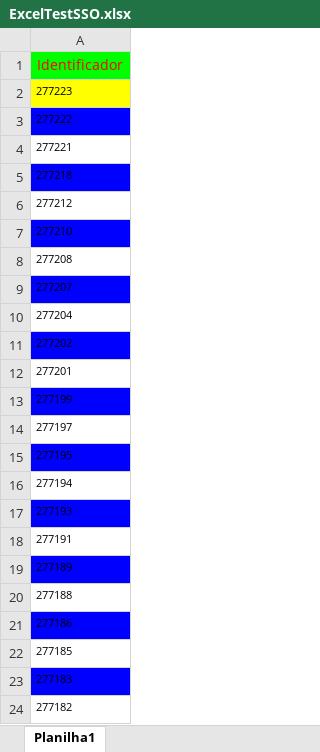
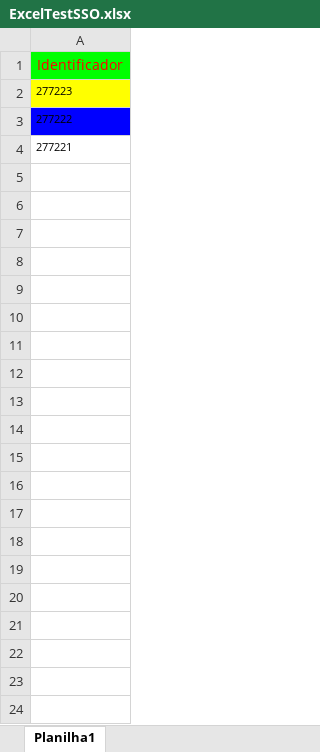
Before and after one commit to viniciusvk1/ITSM-automation-project-using-RPA, an Excel workbook: Version 1-AmbienteProducao/ExcelTestSSO.xlsx, sheet Planilha1, drawn as a sheet; only a part is shown; values as stored, in another font and other column widths than the file's, no borders; the diff covers the shown part only; the diff names each change by its address in the sheet, - before the commit and + after, or states it on an @@ line.

```diff
--- a/Version 1-AmbienteProducao/ExcelTestSSO.xlsx (sheet Planilha1)
+++ b/Version 1-AmbienteProducao/ExcelTestSSO.xlsx (sheet Planilha1)
-row 5: 277218
-row 6: 277212
-row 7: 277210
-row 8: 277208
-row 9: 277207
-row 10: 277204
-row 11: 277202
-row 12: 277201
-row 13: 277199
-row 14: 277197
-row 15: 277195
-row 16: 277194
-row 17: 277193
-row 18: 277191
-row 19: 277189
-row 20: 277188
-row 21: 277186
-row 22: 277185
-row 23: 277183
-row 24: 277182
```
Also changed, not shown: 459 removed rows elsewhere in this sheet, Version 1-AmbienteDeTeste/ExcelTestSSO.xlsx, 2 other files.
